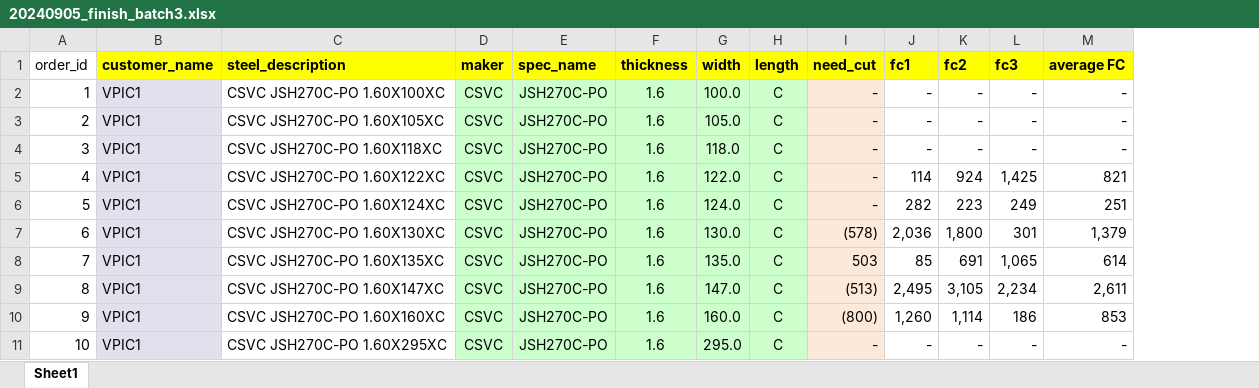
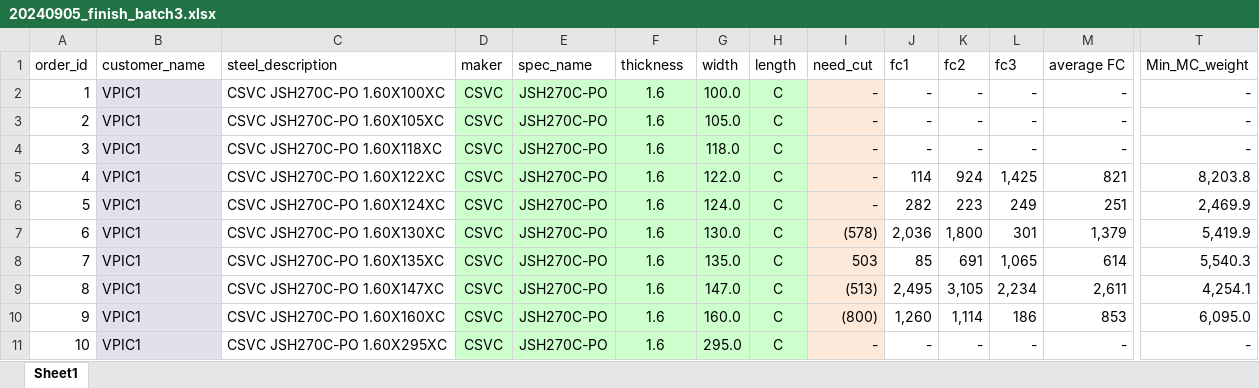
Before and after one commit to non-ceterisparibus/test_cutting_stock_optima, an Excel workbook: scr/data/20240905_finish_batch3.xlsx, sheet Sheet1, drawn as a sheet; only a part is shown, gaps mark what is left out; values as stored, in another font and other column widths than the file's, no borders; conditional formats not drawn; the diff covers the shown part only; the diff names each change by its address in the sheet, - before the commit and + after, or states it on an @@ line.

Commit message:
Update 20240905_finish_batch3.xlsx

```diff
--- a/scr/data/20240905_finish_batch3.xlsx (sheet Sheet1)
+++ b/scr/data/20240905_finish_batch3.xlsx (sheet Sheet1)
+column T (Min_MC_weight), rows 2-11: - | - | - | 8,203.8 | 2,469.9 | 5,419.9 | 5,540.3 | 4,254.1 | 6,095.0 | -
@@ B1:M1 fill: #FFFF00 → none, bold: on → off @@
```
Also changed, not shown: cell formats elsewhere in this sheet.
